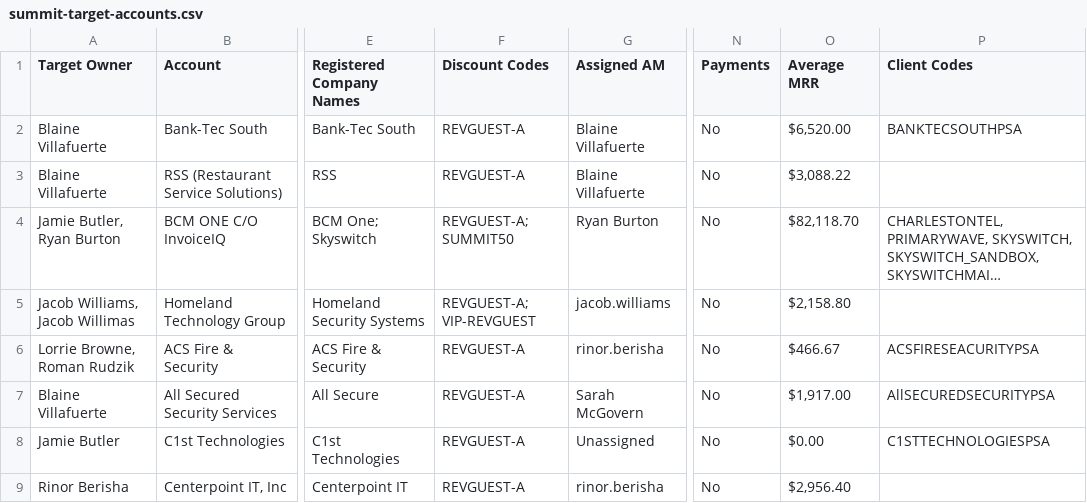
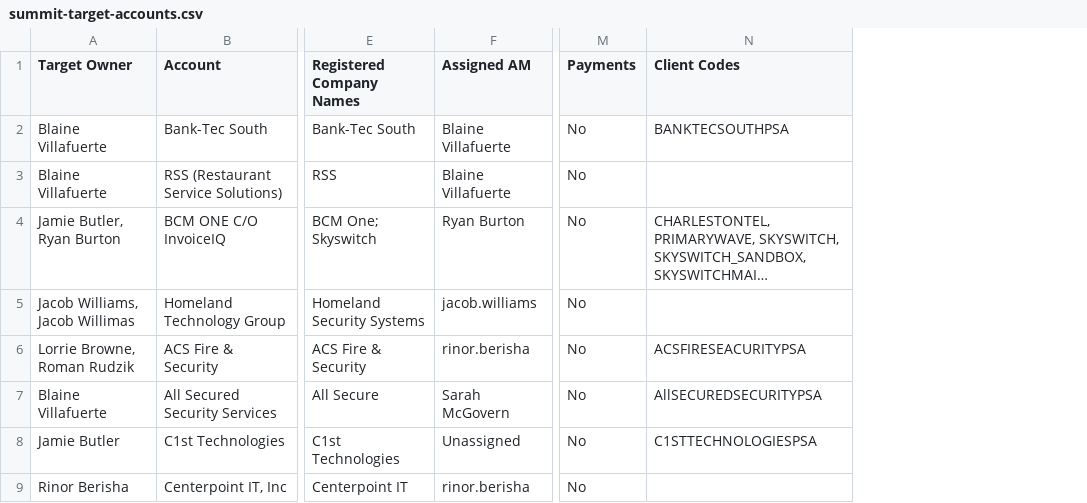
Before and after one commit to duaassistantbot-glitch/Client-Summit, a CSV file: assets/data/summit-target-accounts.csv, drawn as a sheet; only a part is shown, gaps mark what is left out; long unchanged cells end in …; the diff names each change by its address in the sheet, - before the commit and + after, or states it on an @@ line.

Commit message:
Remove codes and MRR from target dashboard

```diff
--- a/assets/data/summit-target-accounts.csv
+++ b/assets/data/summit-target-accounts.csv
-column F (Discount Codes), rows 2-9: REVGUEST-A | REVGUEST-A | REVGUEST-A; SUMMIT50 | REVGUEST-A; VIP-REVGUEST | REVGUEST-A | REVGUEST-A | REVGUEST-A | REVGUEST-A
-column O (Average MRR), rows 2-9: $6,520.00 | $3,088.22 | $82,118.70 | $2,158.80 | $466.67 | $1,917.00 | $0.00 | $2,956.40
```
Also changed, not shown: 3 other files.
